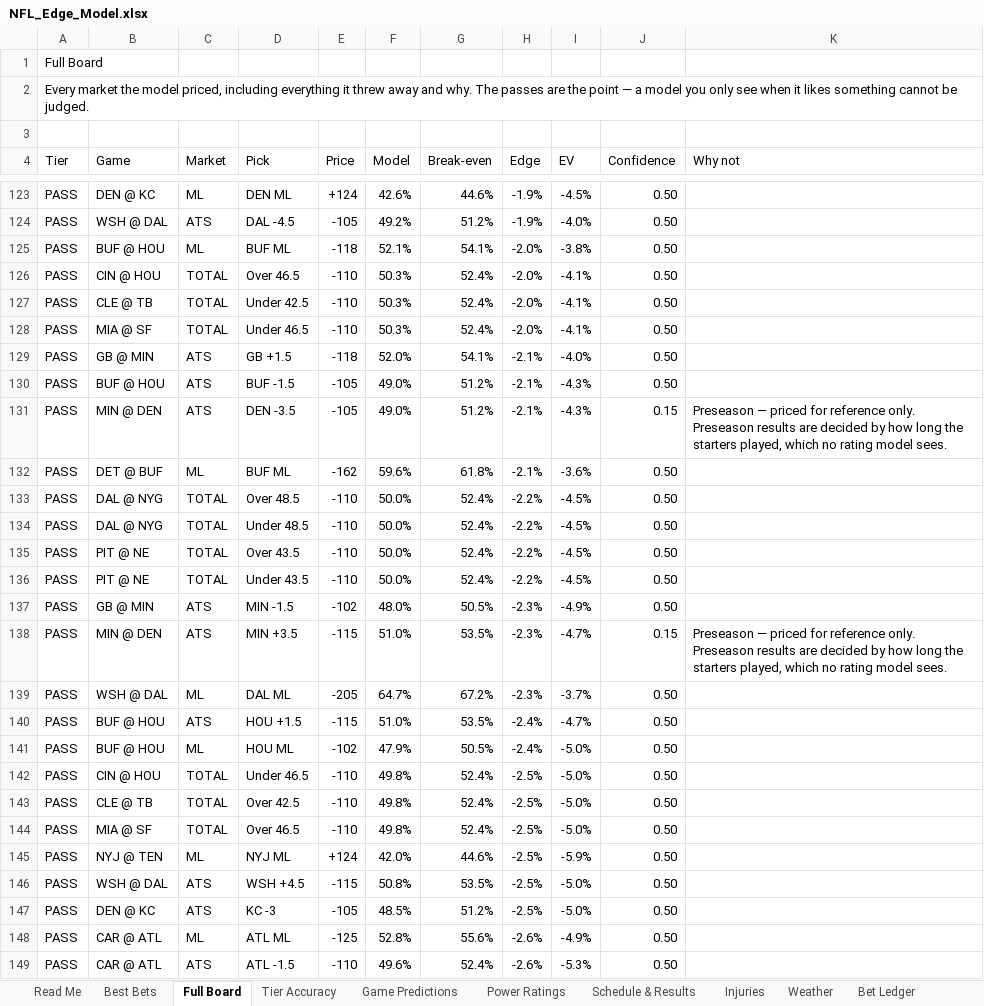
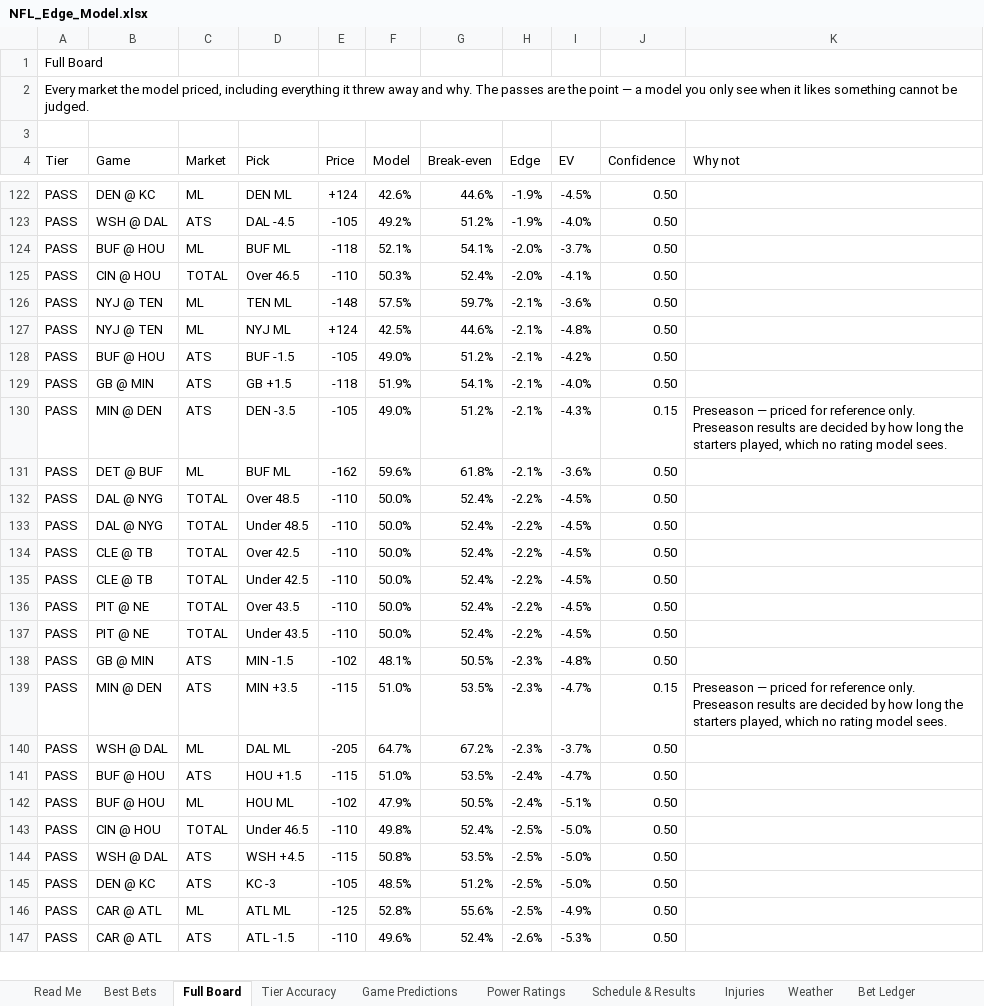
Before and after one commit to CHILLYCHILLY14/nfl-edge, an Excel workbook: NFL_Edge_Model.xlsx, sheet Full Board, drawn as a sheet; only a part is shown, gaps mark what is left out; values as stored, in another font and other column widths than the file's, no cell formats; table styles not drawn; removed rows and columns are numbered as before the commit, all else as after; the diff covers the shown part only; the diff names each change by its address in the sheet, - before the commit and + after, or states it on an @@ line.

```diff
--- a/NFL_Edge_Model.xlsx (sheet Full Board)
+++ b/NFL_Edge_Model.xlsx (sheet Full Board)
-I124 (EV): -3.8%
+I124 (EV): -3.7%
-row 127: PASS | CLE @ TB | TOTAL | Under 42.5 | -110 | 50.3% | 52.4% | -2.0% | -4.1% | 0.50
-row 128: PASS | MIA @ SF | TOTAL | Under 46.5 | -110 | 50.3% | 52.4% | -2.0% | -4.1% | 0.50
-B126 (Game): GB @ MIN
+B126 (Game): NYJ @ TEN
-C126 (Market): ATS
+C126 (Market): ML
-D126 (Pick): GB +1.5
+D126 (Pick): TEN ML
-E126 (Price): -118
+E126 (Price): -148
-F126 (Model): 52.0%
+F126 (Model): 57.5%
-G126 (Break-even): 54.1%
+G126 (Break-even): 59.7%
-I126 (EV): -4.0%
+I126 (EV): -3.6%
+row 127: PASS | NYJ @ TEN | ML | NYJ ML | +124 | 42.5% | 44.6% | -2.1% | -4.8% | 0.50
-I128 (EV): -4.3%
+I128 (EV): -4.2%
+row 129: PASS | GB @ MIN | ATS | GB +1.5 | -118 | 51.9% | 54.1% | -2.1% | -4.0% | 0.50
+row 134: PASS | CLE @ TB | TOTAL | Over 42.5 | -110 | 50.0% | 52.4% | -2.2% | -4.5% | 0.50
+row 135: PASS | CLE @ TB | TOTAL | Under 42.5 | -110 | 50.0% | 52.4% | -2.2% | -4.5% | 0.50
-F138 (Model): 48.0%
+F138 (Model): 48.1%
-I138 (EV): -4.9%
+I138 (EV): -4.8%
-I142 (EV): -5.0%
+I142 (EV): -5.1%
-row 143: PASS | CLE @ TB | TOTAL | Over 42.5 | -110 | 49.8% | 52.4% | -2.5% | -5.0% | 0.50
-row 144: PASS | MIA @ SF | TOTAL | Over 46.5 | -110 | 49.8% | 52.4% | -2.5% | -5.0% | 0.50
-row 145: PASS | NYJ @ TEN | ML | NYJ ML | +124 | 42.0% | 44.6% | -2.5% | -5.9% | 0.50
-H146 (Edge): -2.6%
+H146 (Edge): -2.5%
```
Also changed, not shown: 54 added rows, 55 removed rows and 277 edited cells elsewhere in this sheet, sheet Injuries, sheet Schedule & Results, sheet Weather, sheet Game Predictions, sheet Power Ratings, sheet Best Bets, 2 more sheets, cell formats, 16 other files.
